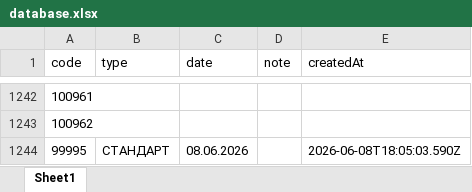
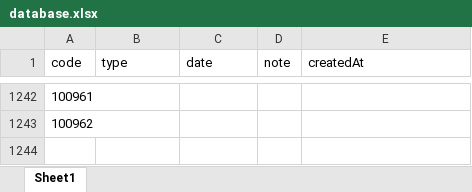
Before and after one commit to ilyakorolev2/serialbag, an Excel workbook: database.xlsx, sheet Sheet1, drawn as a sheet; only a part is shown, gaps mark what is left out; values as stored, in another font and other column widths than the file's, no borders; the diff names each change by its address in the sheet, - before the commit and + after, or states it on an @@ line.

Commit message:
Remove test serial records

```diff
--- a/database.xlsx (sheet Sheet1)
+++ b/database.xlsx (sheet Sheet1)
-row 1244: 99995 | СТАНДАРТ | 08.06.2026 |  | 2026-06-08T18:05:03.590Z
```
